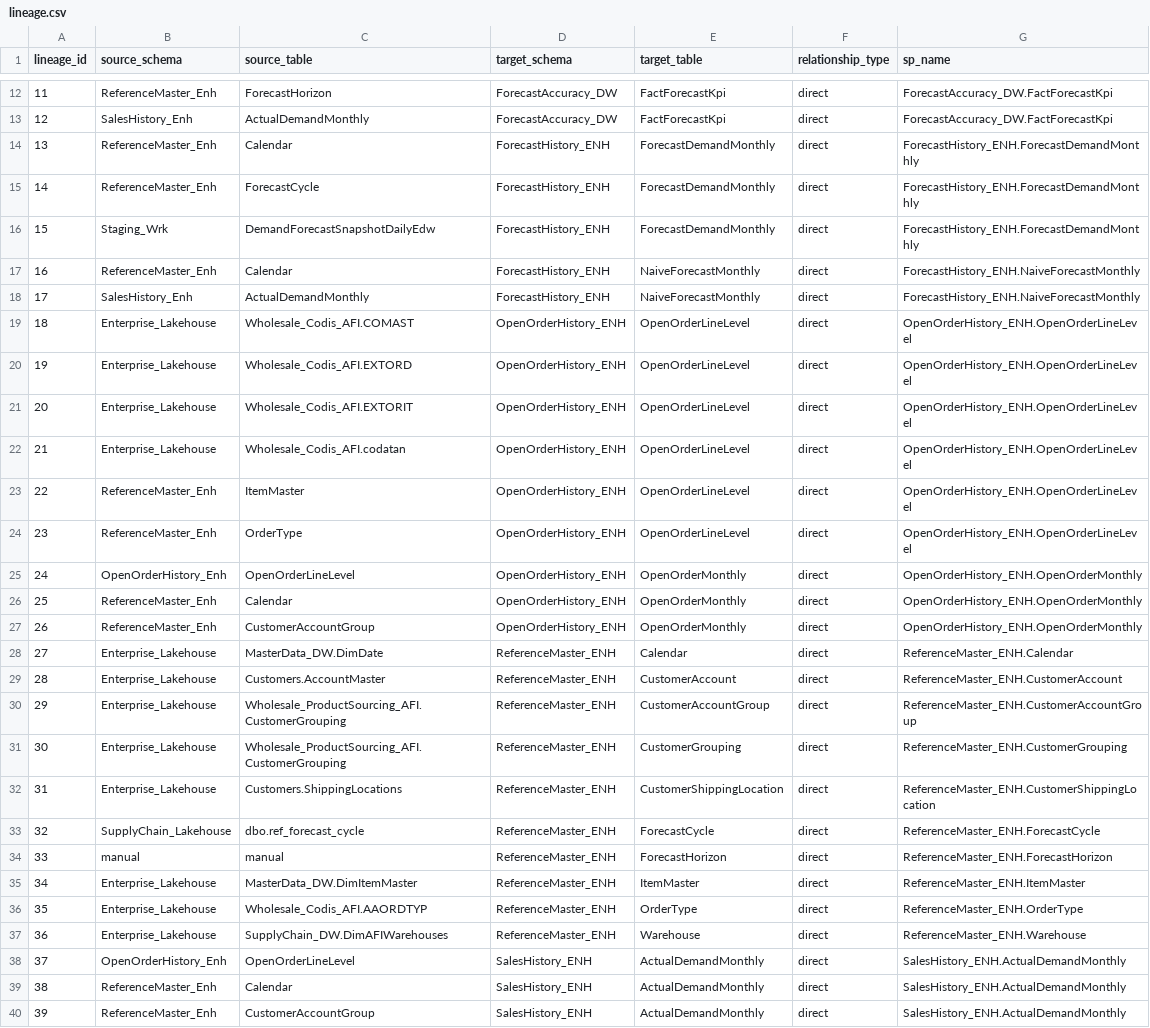
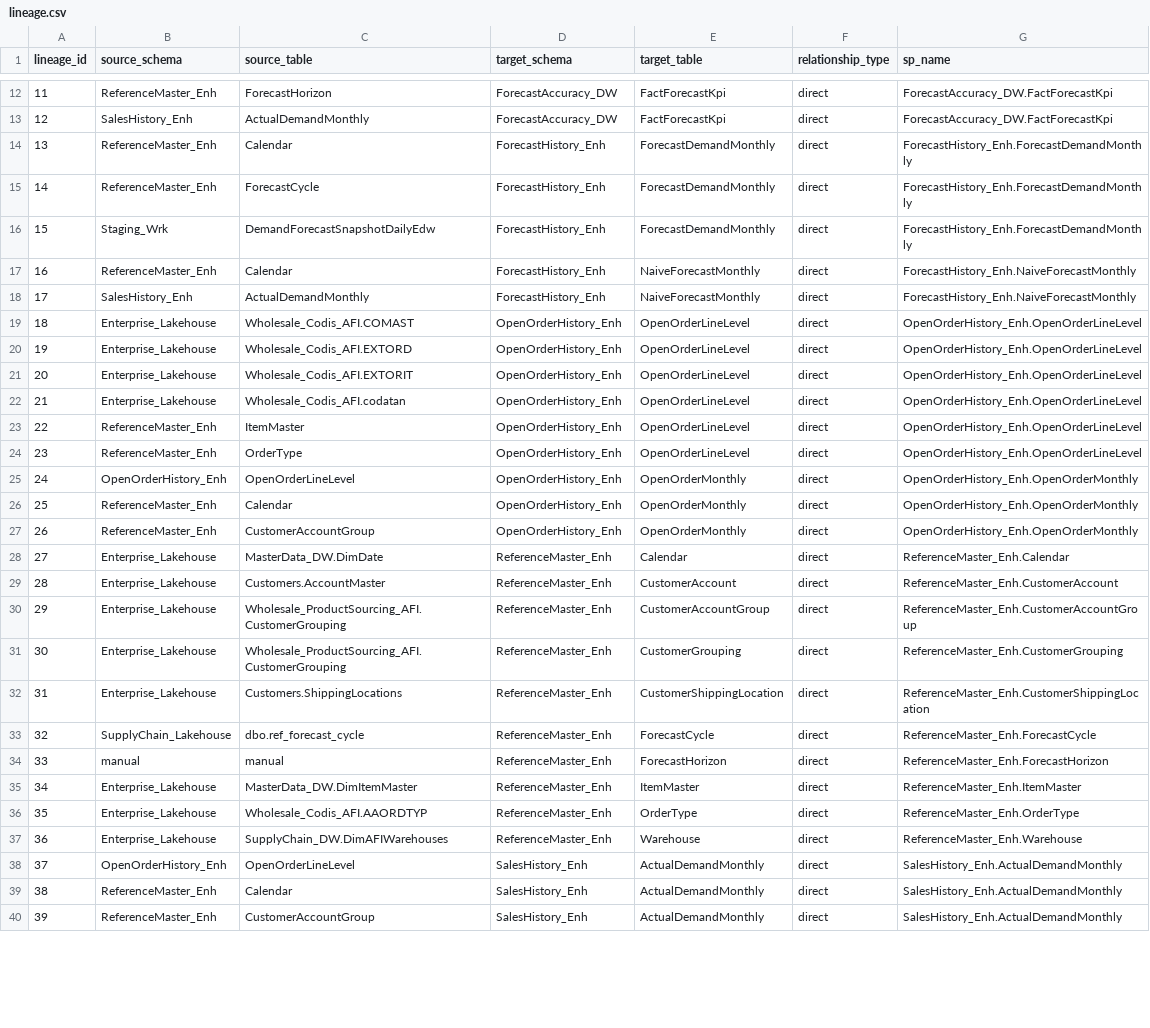
Before and after one commit to ankinguyen-engineer-2002/Fabric-v9-Warehouse-Medallion, a CSV file: lineage_explorer/data/lineage.csv, drawn as a sheet; only a part is shown, gaps mark what is left out; the diff covers the shown part only; the diff names each change by its address in the sheet, - before the commit and + after, or states it on an @@ line.

```diff
--- a/lineage_explorer/data/lineage.csv
+++ b/lineage_explorer/data/lineage.csv
-D14:D18 (target_schema): ForecastHistory_ENH
+D14:D18 (target_schema): ForecastHistory_Enh
-G14:G16 (sp_name): ForecastHistory_ENH.ForecastDemandMonthly
+G14:G16 (sp_name): ForecastHistory_Enh.ForecastDemandMonthly
-G17:G18 (sp_name): ForecastHistory_ENH.NaiveForecastMonthly
+G17:G18 (sp_name): ForecastHistory_Enh.NaiveForecastMonthly
-D19:D27 (target_schema): OpenOrderHistory_ENH
+D19:D27 (target_schema): OpenOrderHistory_Enh
-G19:G24 (sp_name): OpenOrderHistory_ENH.OpenOrderLineLevel
+G19:G24 (sp_name): OpenOrderHistory_Enh.OpenOrderLineLevel
-G25:G27 (sp_name): OpenOrderHistory_ENH.OpenOrderMonthly
+G25:G27 (sp_name): OpenOrderHistory_Enh.OpenOrderMonthly
-D28:D37 (target_schema): ReferenceMaster_ENH
+D28:D37 (target_schema): ReferenceMaster_Enh
-G28 (sp_name): ReferenceMaster_ENH.Calendar
+G28 (sp_name): ReferenceMaster_Enh.Calendar
-G29 (sp_name): ReferenceMaster_ENH.CustomerAccount
+G29 (sp_name): ReferenceMaster_Enh.CustomerAccount
-G30 (sp_name): ReferenceMaster_ENH.CustomerAccountGroup
+G30 (sp_name): ReferenceMaster_Enh.CustomerAccountGroup
-G31 (sp_name): ReferenceMaster_ENH.CustomerGrouping
+G31 (sp_name): ReferenceMaster_Enh.CustomerGrouping
-G32 (sp_name): ReferenceMaster_ENH.CustomerShippingLocation
+G32 (sp_name): ReferenceMaster_Enh.CustomerShippingLocation
-G33 (sp_name): ReferenceMaster_ENH.ForecastCycle
+G33 (sp_name): ReferenceMaster_Enh.ForecastCycle
-G34 (sp_name): ReferenceMaster_ENH.ForecastHorizon
+G34 (sp_name): ReferenceMaster_Enh.ForecastHorizon
-G35 (sp_name): ReferenceMaster_ENH.ItemMaster
+G35 (sp_name): ReferenceMaster_Enh.ItemMaster
-G36 (sp_name): ReferenceMaster_ENH.OrderType
+G36 (sp_name): ReferenceMaster_Enh.OrderType
-G37 (sp_name): ReferenceMaster_ENH.Warehouse
+G37 (sp_name): ReferenceMaster_Enh.Warehouse
-D38:D40 (target_schema): SalesHistory_ENH
+D38:D40 (target_schema): SalesHistory_Enh
-G38:G40 (sp_name): SalesHistory_ENH.ActualDemandMonthly
+G38:G40 (sp_name): SalesHistory_Enh.ActualDemandMonthly
```
Also changed, not shown: 28 edited cells elsewhere in this file, lineage_explorer/data/run_history.csv.
